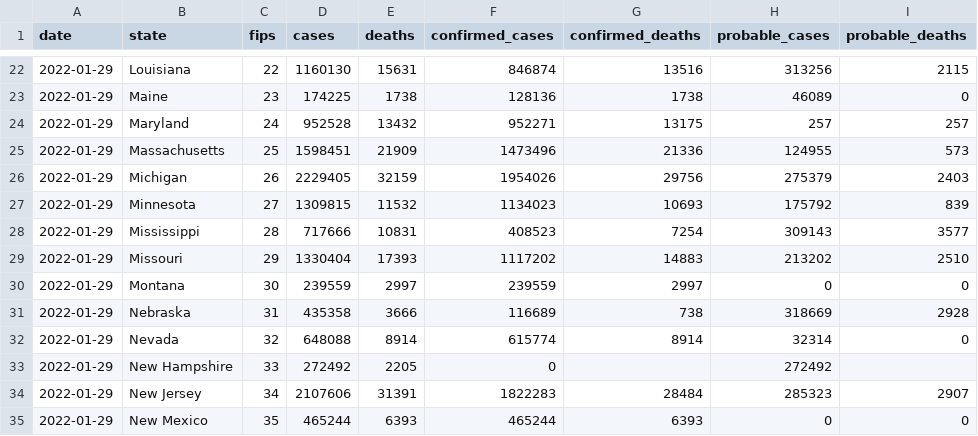
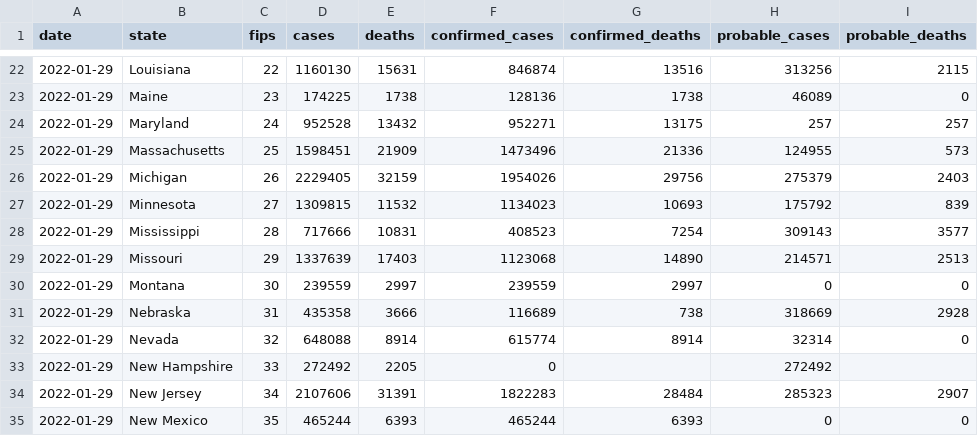
Before and after one commit to nytimes/covid-19-data, a CSV file: live/us-states.csv, drawn as a sheet; only a part is shown, gaps mark what is left out; the diff covers the shown part only.

```diff
--- a/live/us-states.csv
+++ b/live/us-states.csv
@@ -28,3 +28,3 @@ date,state,fips,cases,deaths,confirmed_cases,confirmed_deaths,probable_cases,pro
 2022-01-29,Mississippi,28,717666,10831,408523,7254,309143,3577
-2022-01-29,Missouri,29,1330404,17393,1117202,14883,213202,2510
+2022-01-29,Missouri,29,1337639,17403,1123068,14890,214571,2513
 2022-01-29,Montana,30,239559,2997,239559,2997,0,0
```
Also changed, not shown: 30 edited cells elsewhere in this file, live/us-counties.csv, 1 other file.
